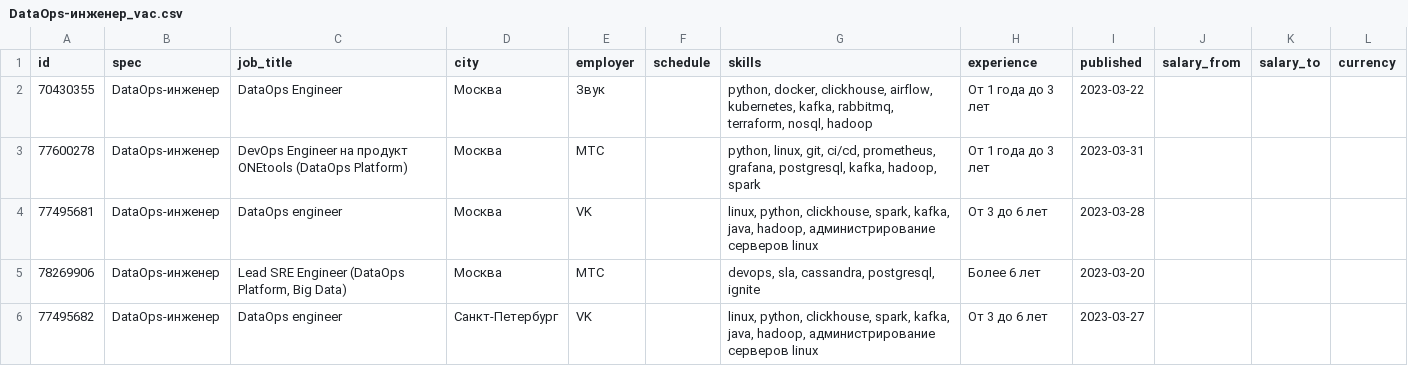
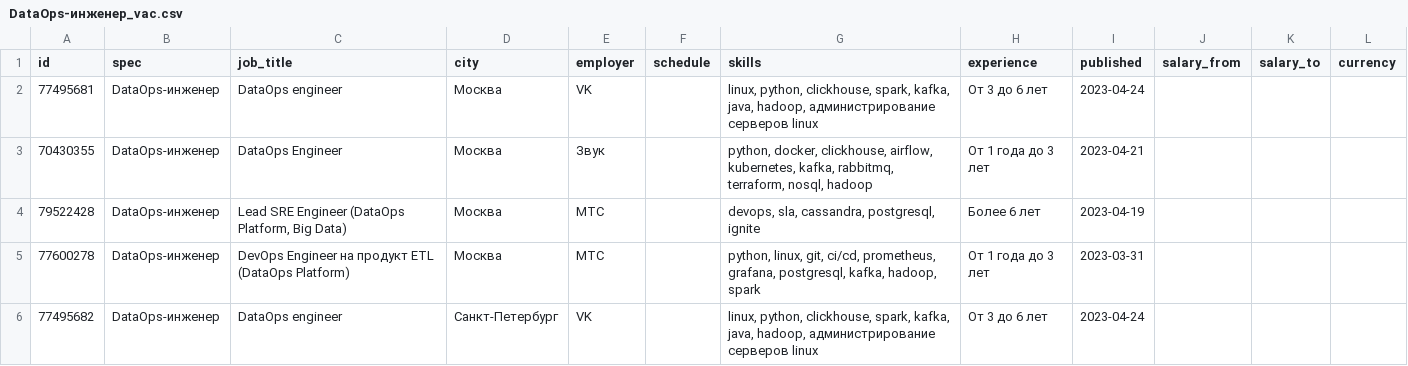
Before and after one commit to catprokhorova/hh_API_new, a CSV file: results/DataOps-инженер_vac.csv, drawn as a sheet.

```diff
--- a/results/DataOps-инженер_vac.csv
+++ b/results/DataOps-инженер_vac.csv
@@ -1,6 +1,6 @@
 id;spec;job_title;city;employer;schedule;skills;experience;published;salary_from;salary_to;currency
-70430355;DataOps-инженер;DataOps Engineer;Москва;Звук;;python, docker, clickhouse, airflow, kubernetes, kafka, rabbitmq, terraform, nosql, hadoop;От 1 года до 3 лет;2023-03-22;;;
-77600278;DataOps-инженер;DevOps Engineer на продукт ONEtools (DataOps Platform);Москва;МТС;;python, linux, git, ci/cd, prometheus, grafana, postgresql, kafka, hadoop, spark;От 1 года до 3 лет;2023-03-31;;;
-77495681;DataOps-инженер;DataOps engineer;Москва;VK;;linux, python, clickhouse, spark, kafka, java, hadoop, администрирование серверов linux;От 3 до 6 лет;2023-03-28;;;
-78269906;DataOps-инженер;Lead SRE Engineer (DataOps Platform, Big Data);Москва;МТС;;devops, sla, cassandra, postgresql, ignite;Более 6 лет;2023-03-20;;;
-77495682;DataOps-инженер;DataOps engineer;Санкт-Петербург;VK;;linux, python, clickhouse, spark, kafka, java, hadoop, администрирование серверов linux;От 3 до 6 лет;2023-03-27;;;
+77495681;DataOps-инженер;DataOps engineer;Москва;VK;;linux, python, clickhouse, spark, kafka, java, hadoop, администрирование серверов linux;От 3 до 6 лет;2023-04-24;;;
+70430355;DataOps-инженер;DataOps Engineer;Москва;Звук;;python, docker, clickhouse, airflow, kubernetes, kafka, rabbitmq, terraform, nosql, hadoop;От 1 года до 3 лет;2023-04-21;;;
+79522428;DataOps-инженер;Lead SRE Engineer (DataOps Platform, Big Data);Москва;МТС;;devops, sla, cassandra, postgresql, ignite;Более 6 лет;2023-04-19;;;
+77600278;DataOps-инженер;DevOps Engineer на продукт ETL (DataOps Platform);Москва;МТС;;python, linux, git, ci/cd, prometheus, grafana, postgresql, kafka, hadoop, spark;От 1 года до 3 лет;2023-03-31;;;
+77495682;DataOps-инженер;DataOps engineer;Санкт-Петербург;VK;;linux, python, clickhouse, spark, kafka, java, hadoop, администрирование серверов linux;От 3 до 6 лет;2023-04-24;;;
```
Also changed, not shown: results/1С-аналитик_vac.csv, results/Аналитик BI_vac.csv, 4 other files.
